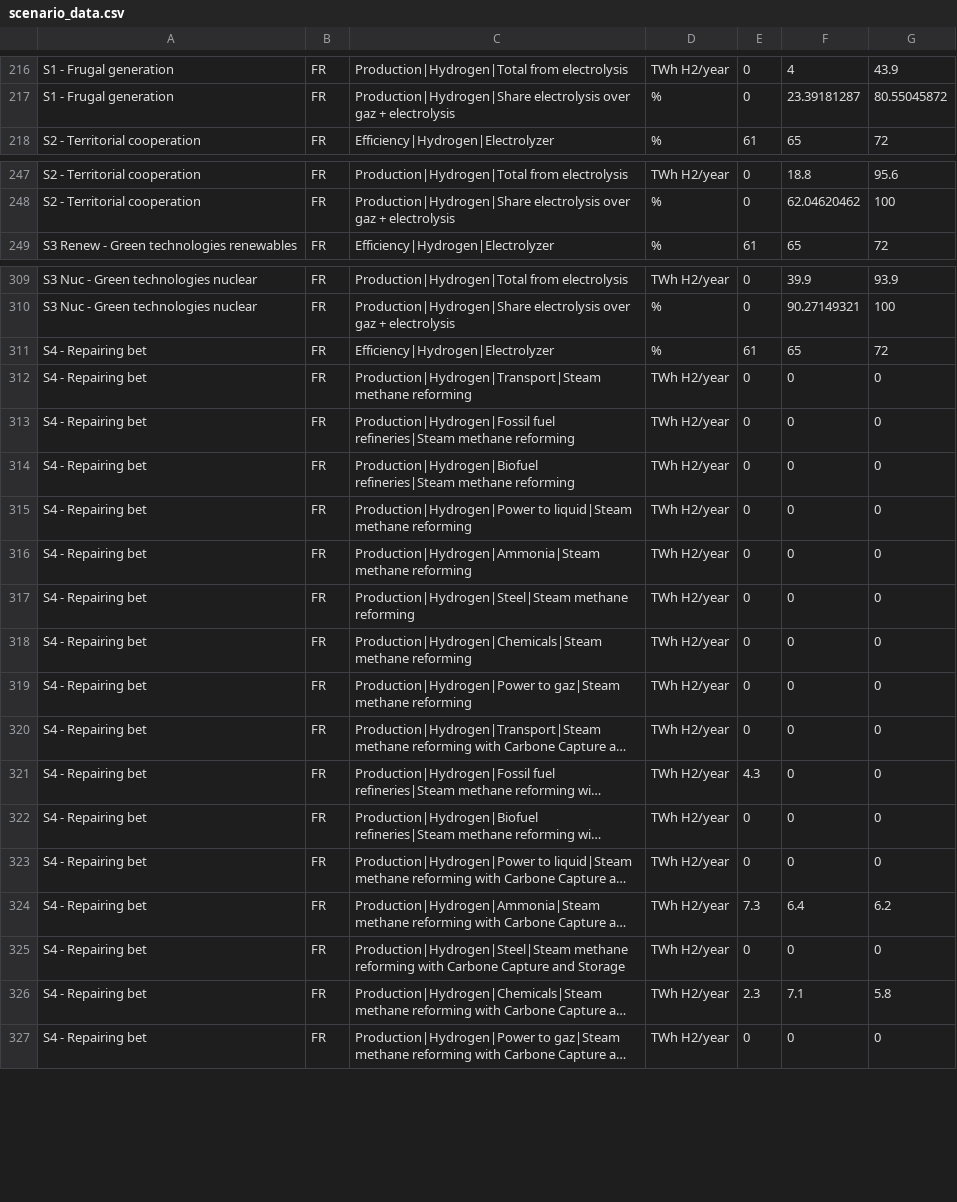
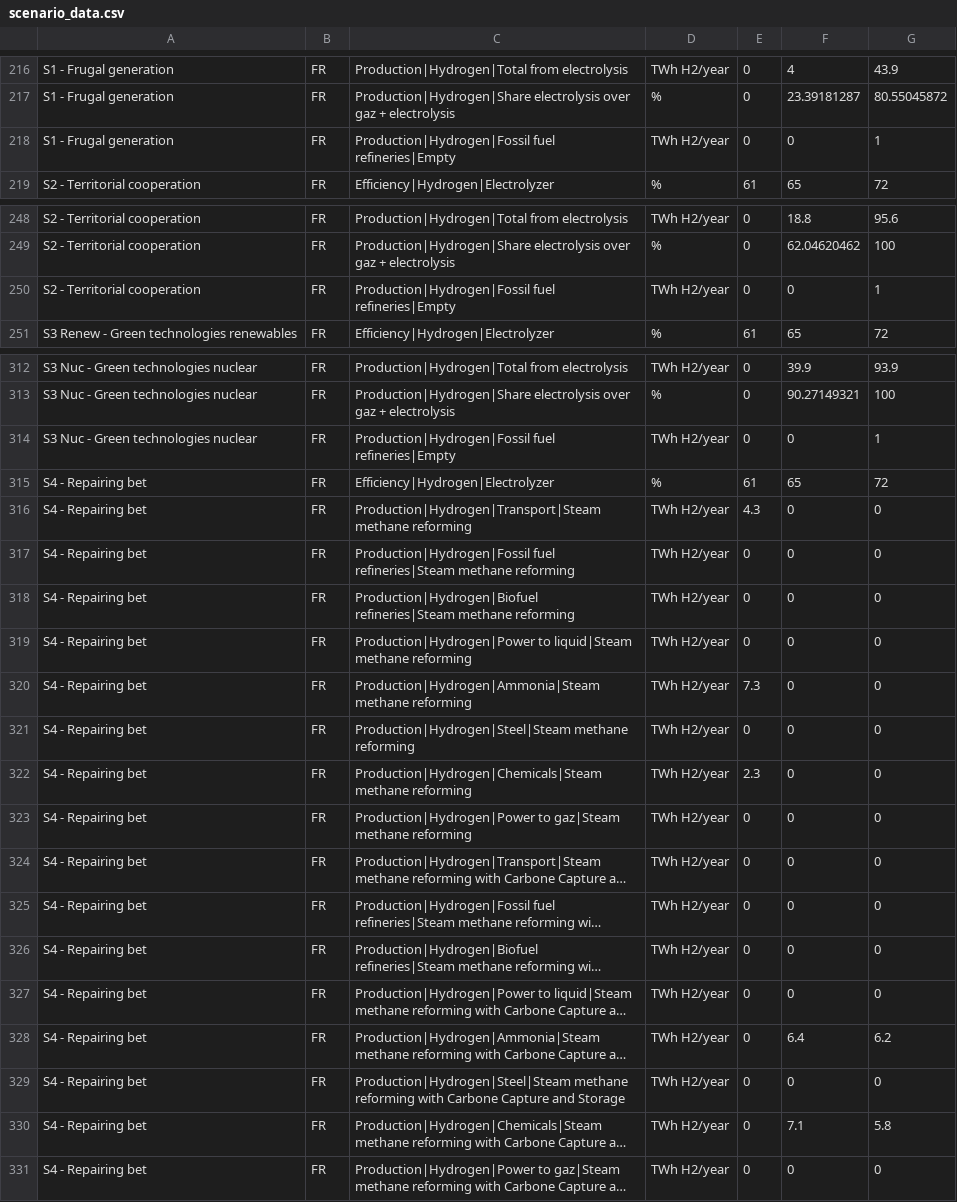
Before and after one commit to oie-mines-paristech/ADEME_scenarios_premise, a CSV file: scenario_data/scenario_data.csv, drawn as a sheet; only a part is shown, gaps mark what is left out; long unchanged cells end in …; addresses are those after the commit; the diff covers the shown part only; the diff names each change by its address in the sheet, - before the commit and + after, or states it on an @@ line.

Commit message:
correction data 2019 H2 SMR

```diff
--- a/scenario_data/scenario_data.csv
+++ b/scenario_data/scenario_data.csv
+row 218: S1 - Frugal generation | FR | Production|Hydrogen|Fossil fuel refineries|Empty | TWh H2/year | 0 | 0 | 1
+row 250: S2 - Territorial cooperation | FR | Production|Hydrogen|Fossil fuel refineries|Empty | TWh H2/year | 0 | 0 | 1
+row 314: S3 Nuc - Green technologies nuclear | FR | Production|Hydrogen|Fossil fuel refineries|Empty | TWh H2/year | 0 | 0 | 1
-E316: 0
+E316: 4.3
-E320: 0
+E320: 7.3
-E322: 0
+E322: 2.3
-E325: 4.3
+E325: 0
-E328: 7.3
+E328: 0
-E330: 2.3
+E330: 0
```
Also changed, not shown: 2 added rows and 1 edited cell elsewhere in this file.
